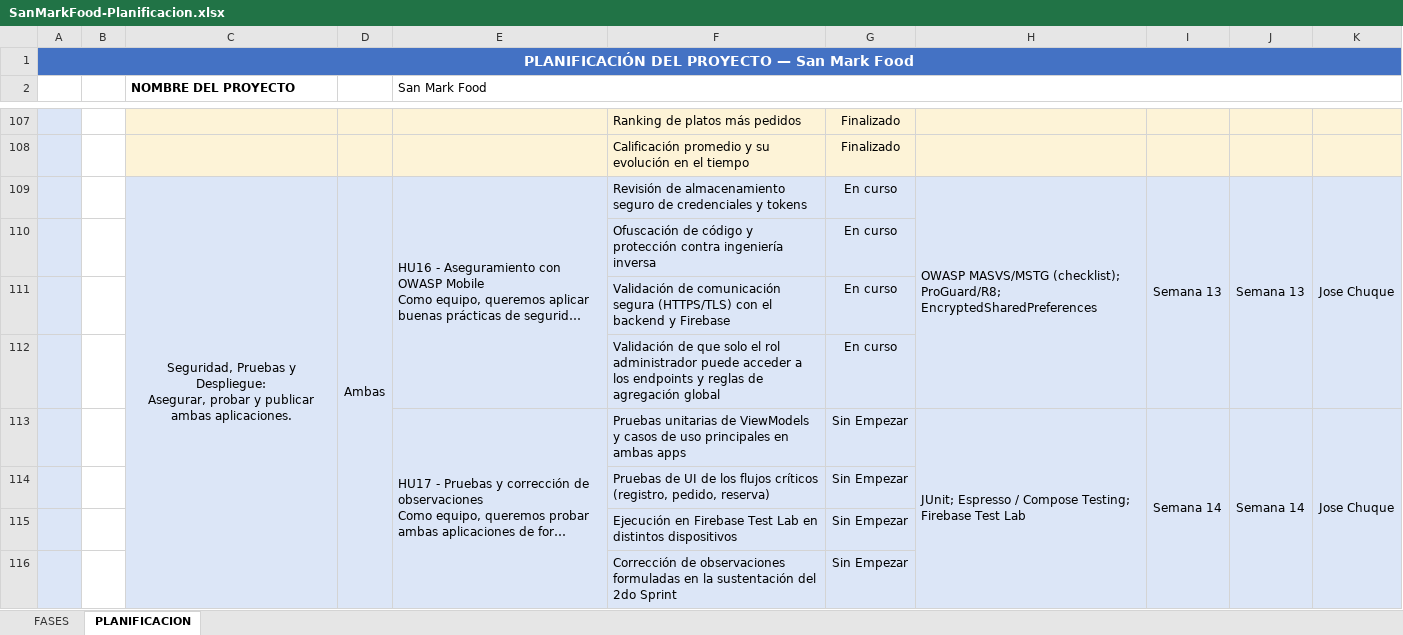
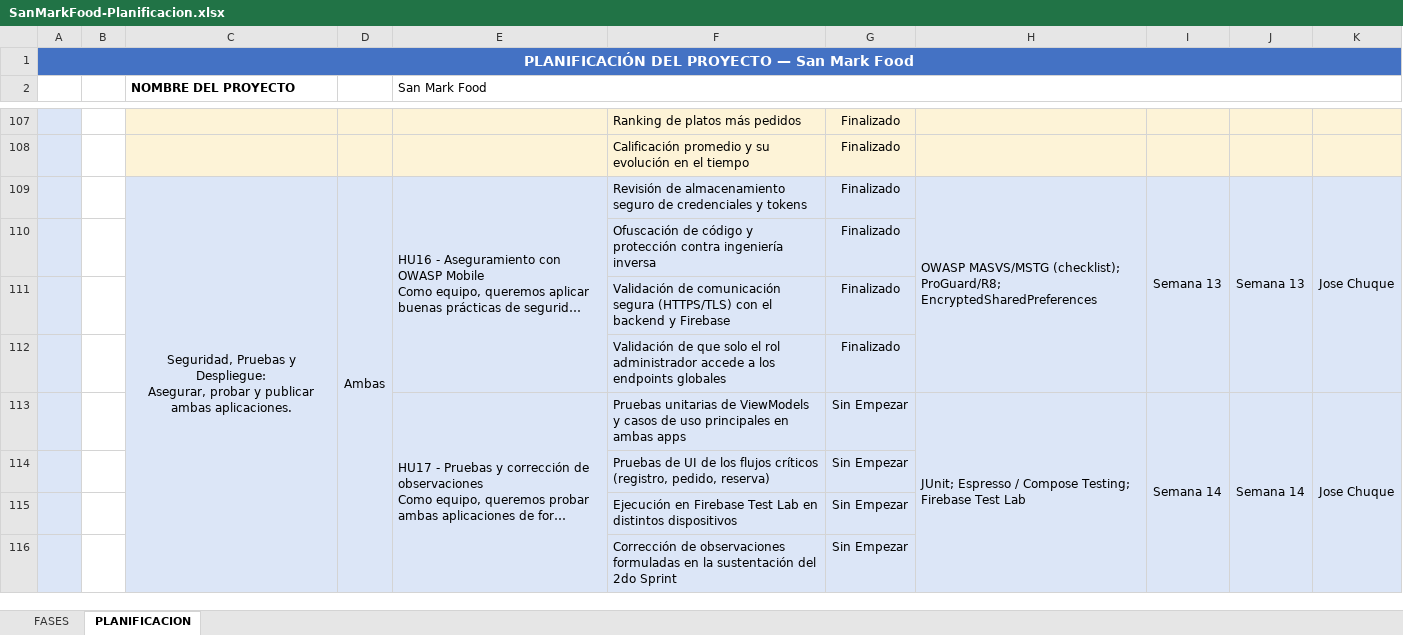
Before and after one commit to JLCCAST/SanMarkFood---Grupo-1, an Excel workbook: docs/SanMarkFood-Planificacion.xlsx, sheet PLANIFICACION, drawn as a sheet; only a part is shown, gaps mark what is left out; long unchanged cells end in …; values as stored, in another font and other column widths than the file's, no borders; removed rows and columns are numbered as before the commit, all else as after; the diff covers the shown part only; the diff names each change by its address in the sheet, - before the commit and + after, or states it on an @@ line.

Commit message:
docs: cierra HU16 y las subtareas terminadas de HU18 y alinea SCRUM-139 con Jira

```diff
--- a/docs/SanMarkFood-Planificacion.xlsx (sheet PLANIFICACION)
+++ b/docs/SanMarkFood-Planificacion.xlsx (sheet PLANIFICACION)
-G109:G111: En curso
+G109:G111: Finalizado
-row 112:  |  |  |  |  | Validación de que solo el rol administrador puede acceder a los endpoints y reglas de agregación global | En curso
+row 112:  |  |  |  |  | Validación de que solo el rol administrador accede a los endpoints globales | Finalizado
```
Also changed, not shown: 4 edited cells elsewhere in this sheet.
